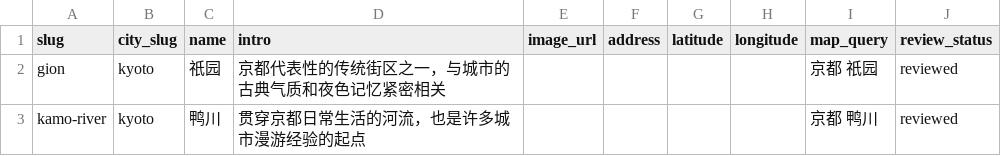
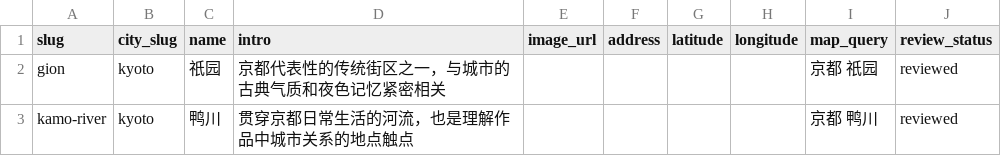
Before and after one commit to zhsngfei/git-test, a CSV file: weizhi-app/content/templates/places.csv, drawn as a sheet.

```diff
--- a/weizhi-app/content/templates/places.csv
+++ b/weizhi-app/content/templates/places.csv
@@ -2,2 +2,2 @@ slug,city_slug,name,intro,image_url,address,latitude,longitude,map_query,review_
 gion,kyoto,祇园,京都代表性的传统街区之一，与城市的古典气质和夜色记忆紧密相关,,,,,京都 祇园,reviewed
-kamo-river,kyoto,鸭川,贯穿京都日常生活的河流，也是许多城市漫游经验的起点,,,,,京都 鸭川,reviewed
+kamo-river,kyoto,鸭川,贯穿京都日常生活的河流，也是理解作品中城市关系的地点触点,,,,,京都 鸭川,reviewed
```
Also changed, not shown: weizhi-app/content/templates/cities.csv, weizhi-app/content/templates/work_city_relations.csv, 10 other files.
